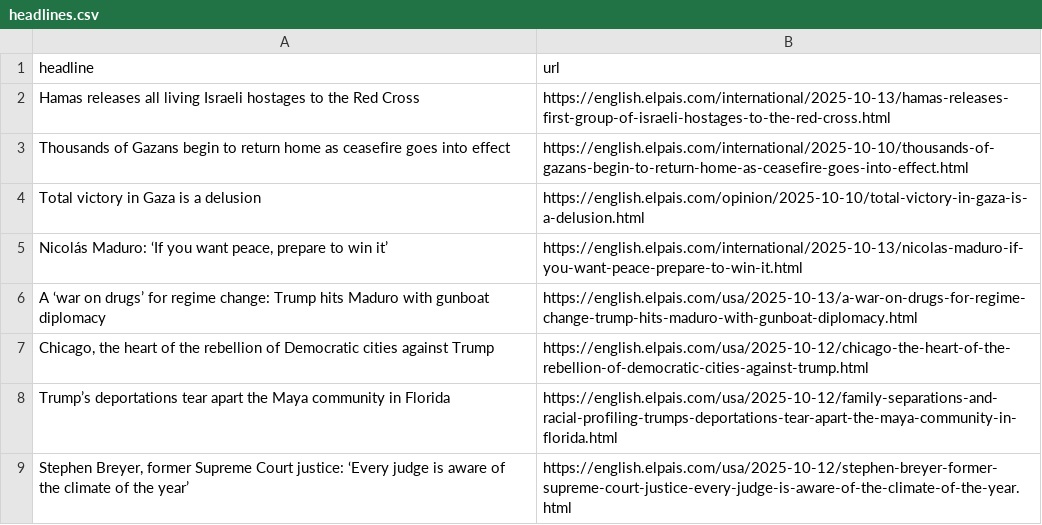
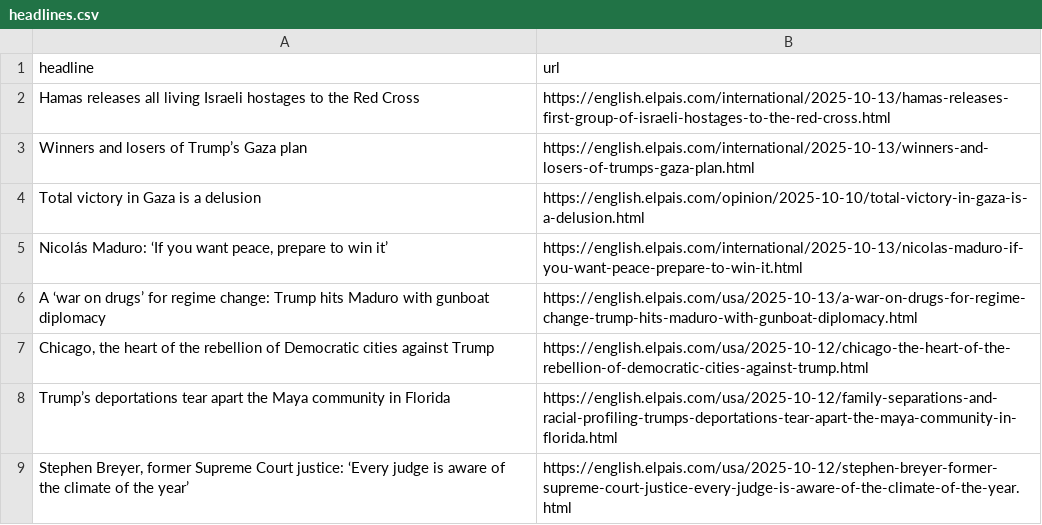
Before and after one commit to Filipe-Teles/el-pais-autoscraper, a CSV file: headlines.csv, drawn as a sheet; only a part is shown; removed rows and columns are numbered as before the commit, all else as after; the diff names each change by its address in the sheet, - before the commit and + after, or states it on an @@ line.

```diff
--- a/headlines.csv
+++ b/headlines.csv
-row 3: Thousands of Gazans begin to return home as ceasefire goes into effect | https://english.elpais.com/international/2025-10-10/thousands-of-gazans-begin-to-return-home-as-ceasefire-goes-into-effect.html
+row 3: Winners and losers of Trump’s Gaza plan | https://english.elpais.com/international/2025-10-13/winners-and-losers-of-trumps-gaza-plan.html
```
